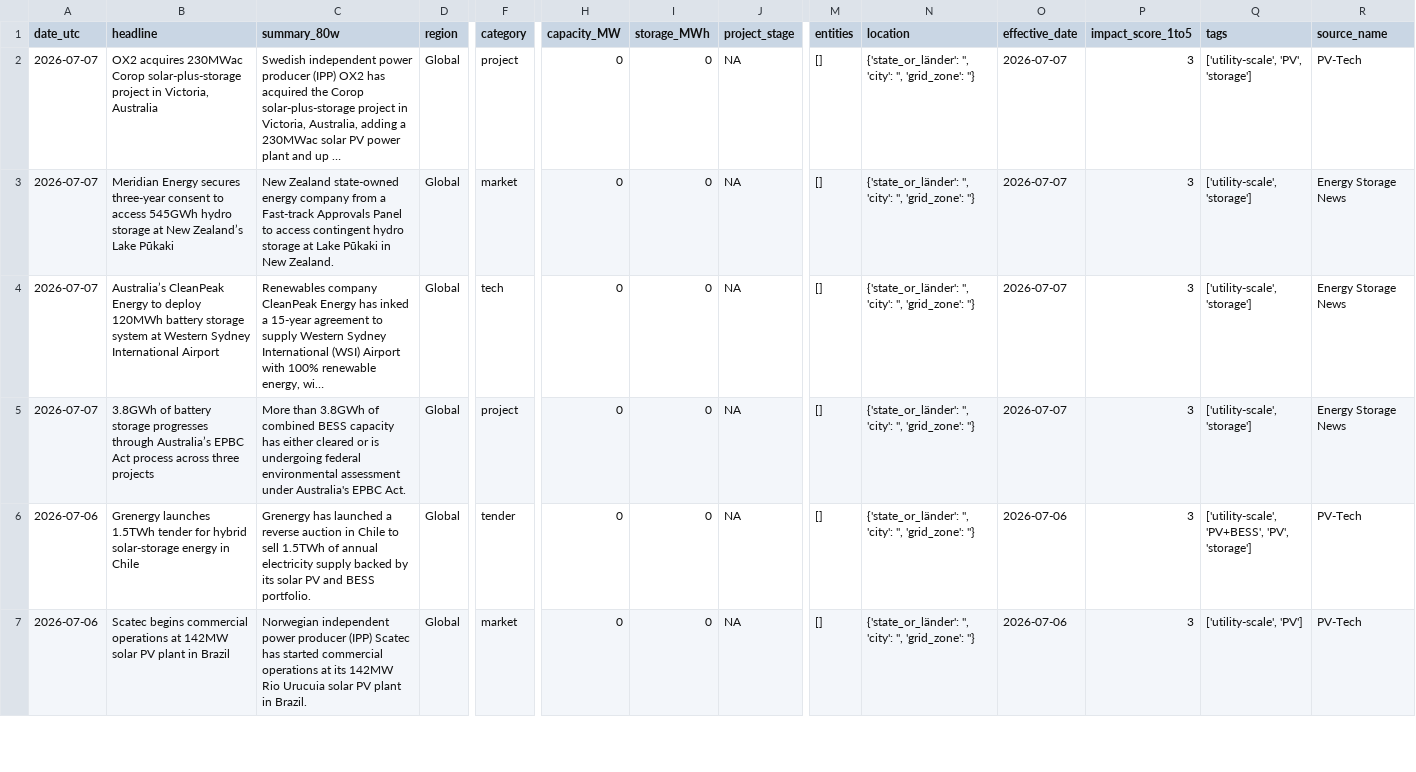
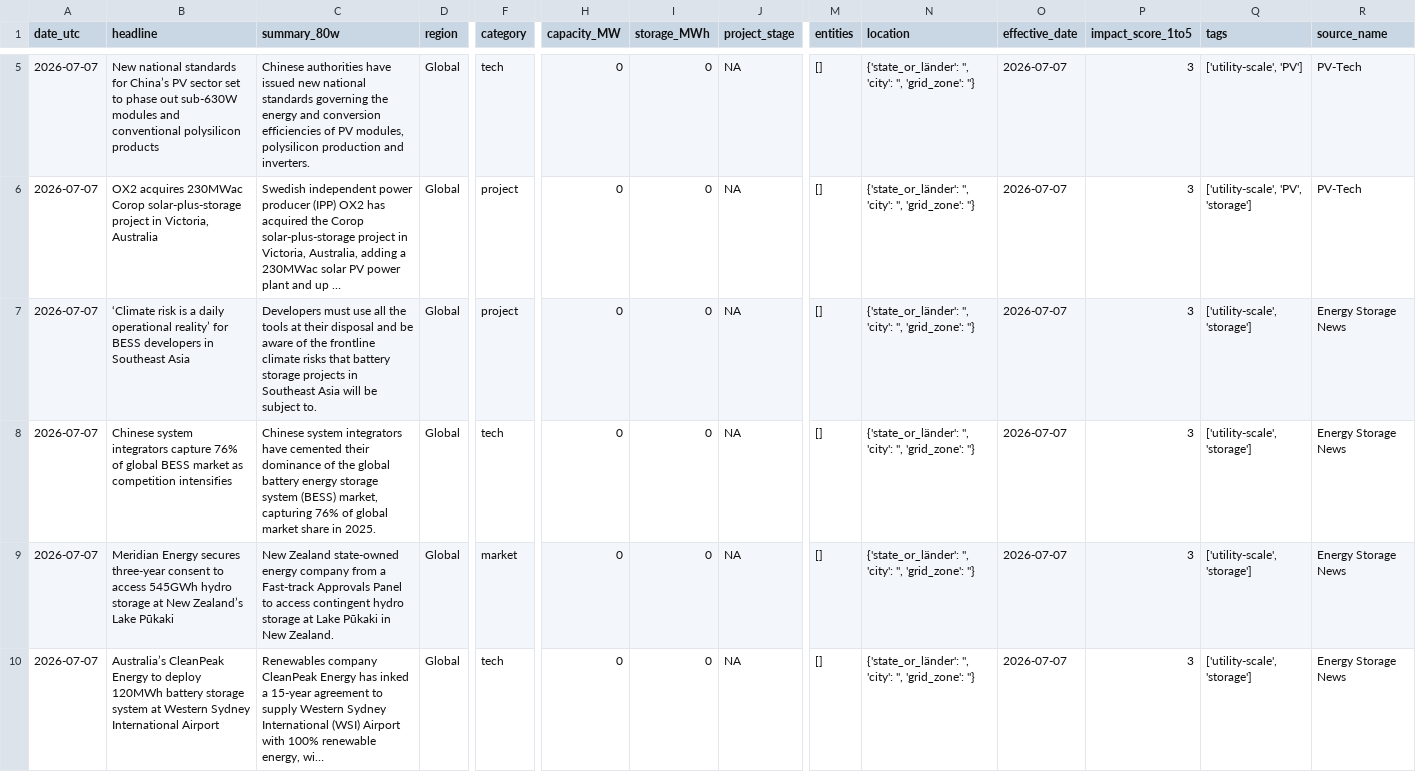
Before and after one commit to Kherde/Global-PV-BESS-Intelligence-Hub-DE-IN-EU-, a CSV file: docs/dataset.csv, drawn as a sheet; only a part is shown, gaps mark what is left out; the shorter side is filled out with more unchanged rows; long unchanged cells end in …; rows hold the shown columns only; the diff covers the shown part only; the diff names each change by its address in the sheet, - before the commit and + after, or states it on an @@ line.

```diff
--- a/docs/dataset.csv
+++ b/docs/dataset.csv
+row 5: 2026-07-07 | New national standards for China’s PV sector set to phase out sub-630W modules and conventional polysilicon products | Chinese authorities have issued new national standards governing the energy and conversion efficiencies of PV modules, polysilicon production and inverters. | Global | tech | 0 | 0 | NA | [] | {'state_or_länder': '', 'city': '', 'grid_zone': ''} | 2026-07-07 | 3 | ['utility-scale', 'PV'] | PV-Tech
+row 7: 2026-07-07 | ‘Climate risk is a daily operational reality’ for BESS developers in Southeast Asia | Developers must use all the tools at their disposal and be aware of the frontline climate risks that battery storage projects in Southeast Asia will be subject to. | Global | project | 0 | 0 | NA | [] | {'state_or_länder': '', 'city': '', 'grid_zone': ''} | 2026-07-07 | 3 | ['utility-scale', 'storage'] | Energy Storage News
+row 8: 2026-07-07 | Chinese system integrators capture 76% of global BESS market as competition intensifies | Chinese system integrators have cemented their dominance of the global battery energy storage system (BESS) market, capturing 76% of global market share in 2025. | Global | tech | 0 | 0 | NA | [] | {'state_or_länder': '', 'city': '', 'grid_zone': ''} | 2026-07-07 | 3 | ['utility-scale', 'storage'] | Energy Storage News
```
Also changed, not shown: 3 added rows and 6 removed rows elsewhere in this file, 1 other file.
